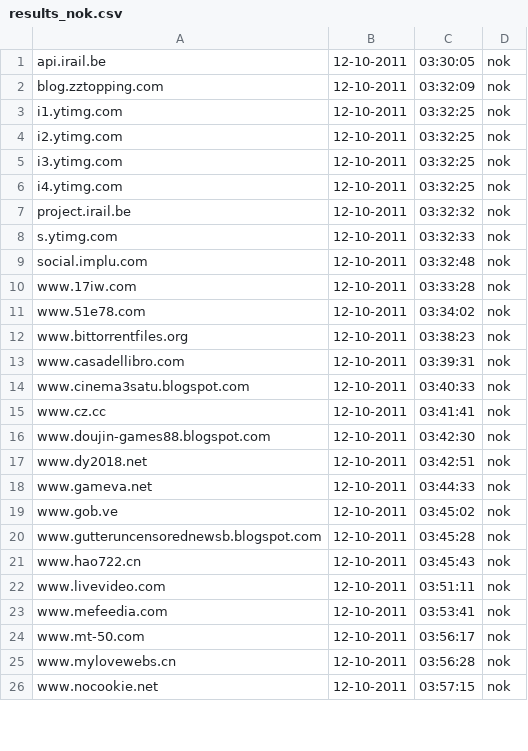
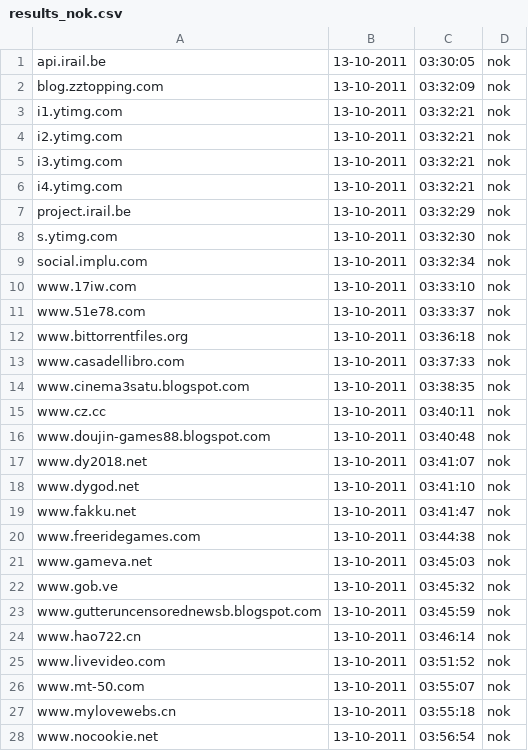
Before and after one commit to Tuinslak/GFW-URL-checker, a CSV file: testResults/nl/results_nok.csv, drawn as a sheet; only a part is shown; the diff covers the shown part only.

```diff
--- a/testResults/nl/results_nok.csv
+++ b/testResults/nl/results_nok.csv
@@ -1,26 +1,28 @@
-api.irail.be,12-10-2011,03:30:05,nok
-blog.zztopping.com,12-10-2011,03:32:09,nok
-i1.ytimg.com,12-10-2011,03:32:25,nok
-i2.ytimg.com,12-10-2011,03:32:25,nok
-i3.ytimg.com,12-10-2011,03:32:25,nok
-i4.ytimg.com,12-10-2011,03:32:25,nok
-project.irail.be,12-10-2011,03:32:32,nok
-s.ytimg.com,12-10-2011,03:32:33,nok
-social.implu.com,12-10-2011,03:32:48,nok
-www.17iw.com,12-10-2011,03:33:28,nok
-www.51e78.com,12-10-2011,03:34:02,nok
-www.bittorrentfiles.org,12-10-2011,03:38:23,nok
-www.casadellibro.com,12-10-2011,03:39:31,nok
-www.cinema3satu.blogspot.com,12-10-2011,03:40:33,nok
-www.cz.cc,12-10-2011,03:41:41,nok
-www.doujin-games88.blogspot.com,12-10-2011,03:42:30,nok
-www.dy2018.net,12-10-2011,03:42:51,nok
-www.gameva.net,12-10-2011,03:44:33,nok
-www.gob.ve,12-10-2011,03:45:02,nok
-www.gutteruncensorednewsb.blogspot.com,12-10-2011,03:45:28,nok
-www.hao722.cn,12-10-2011,03:45:43,nok
-www.livevideo.com,12-10-2011,03:51:11,nok
-www.mefeedia.com,12-10-2011,03:53:41,nok
-www.mt-50.com,12-10-2011,03:56:17,nok
-www.mylovewebs.cn,12-10-2011,03:56:28,nok
-www.nocookie.net,12-10-2011,03:57:15,nok
+api.irail.be,13-10-2011,03:30:05,nok
+blog.zztopping.com,13-10-2011,03:32:09,nok
+i1.ytimg.com,13-10-2011,03:32:21,nok
+i2.ytimg.com,13-10-2011,03:32:21,nok
+i3.ytimg.com,13-10-2011,03:32:21,nok
+i4.ytimg.com,13-10-2011,03:32:21,nok
+project.irail.be,13-10-2011,03:32:29,nok
+s.ytimg.com,13-10-2011,03:32:30,nok
+social.implu.com,13-10-2011,03:32:34,nok
+www.17iw.com,13-10-2011,03:33:10,nok
+www.51e78.com,13-10-2011,03:33:37,nok
+www.bittorrentfiles.org,13-10-2011,03:36:18,nok
+www.casadellibro.com,13-10-2011,03:37:33,nok
+www.cinema3satu.blogspot.com,13-10-2011,03:38:35,nok
+www.cz.cc,13-10-2011,03:40:11,nok
+www.doujin-games88.blogspot.com,13-10-2011,03:40:48,nok
+www.dy2018.net,13-10-2011,03:41:07,nok
+www.dygod.net,13-10-2011,03:41:10,nok
+www.fakku.net,13-10-2011,03:41:47,nok
+www.freeridegames.com,13-10-2011,03:44:38,nok
+www.gameva.net,13-10-2011,03:45:03,nok
+www.gob.ve,13-10-2011,03:45:32,nok
+www.gutteruncensorednewsb.blogspot.com,13-10-2011,03:45:59,nok
+www.hao722.cn,13-10-2011,03:46:14,nok
+www.livevideo.com,13-10-2011,03:51:52,nok
+www.mt-50.com,13-10-2011,03:55:07,nok
+www.mylovewebs.cn,13-10-2011,03:55:18,nok
+www.nocookie.net,13-10-2011,03:56:54,nok
```
Also changed, not shown: 20 edited cells elsewhere in this file, testResults/nl/results.csv, testResults/nl/results_ok.csv.
